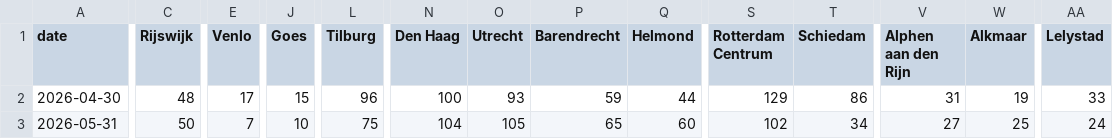
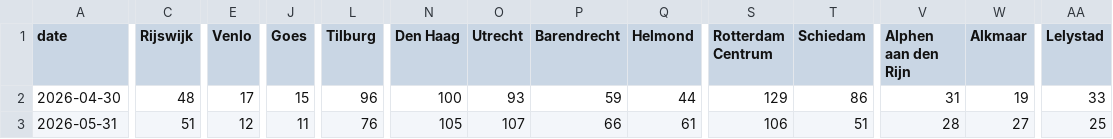
Before and after one commit to scalato/1box-dashboard, a CSV file: data/sp/conversations_by_location.csv, drawn as a sheet; only a part is shown, gaps mark what is left out; the diff covers the shown part only; the diff names each change by its address in the sheet, - before the commit and + after, or states it on an @@ line.

Commit message:
Update MIS data - 2026-05-26

```diff
--- a/data/sp/conversations_by_location.csv
+++ b/data/sp/conversations_by_location.csv
-C3 (Rijswijk): 50
+C3 (Rijswijk): 51
-E3 (Venlo): 7
+E3 (Venlo): 12
-J3 (Goes): 10
+J3 (Goes): 11
-L3 (Tilburg): 75
+L3 (Tilburg): 76
-N3 (Den Haag): 104
+N3 (Den Haag): 105
-O3 (Utrecht): 105
+O3 (Utrecht): 107
-P3 (Barendrecht): 65
+P3 (Barendrecht): 66
-Q3 (Helmond): 60
+Q3 (Helmond): 61
-S3 (Rotterdam Centrum): 102
+S3 (Rotterdam Centrum): 106
-T3 (Schiedam): 34
+T3 (Schiedam): 51
-V3 (Alphen aan den Rijn): 27
+V3 (Alphen aan den Rijn): 28
-W3 (Alkmaar): 25
+W3 (Alkmaar): 27
-AA3 (Lelystad): 24
+AA3 (Lelystad): 25
```
Also changed, not shown: 2 edited cells elsewhere in this file, data/sp/conversations_by_category.csv, data/sp/escalations_by_category.csv, 3 other files.
